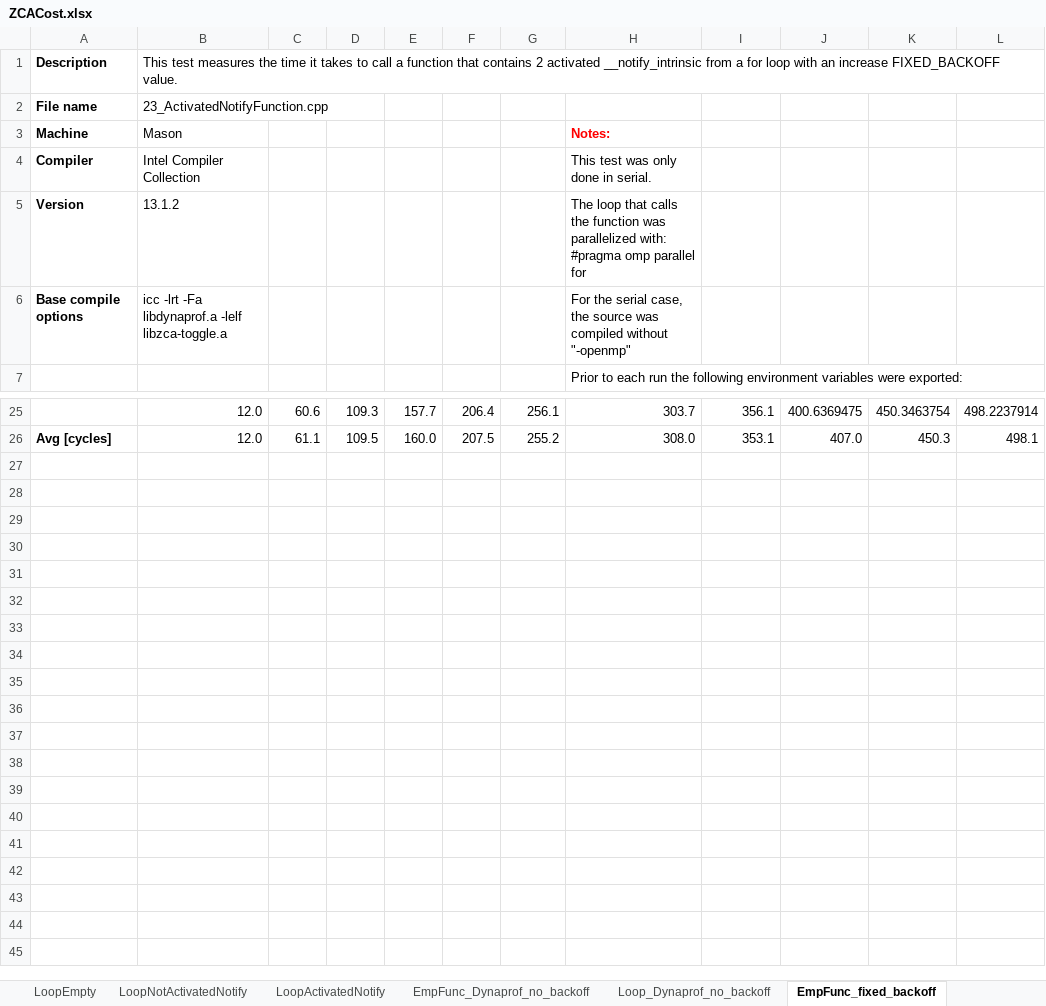
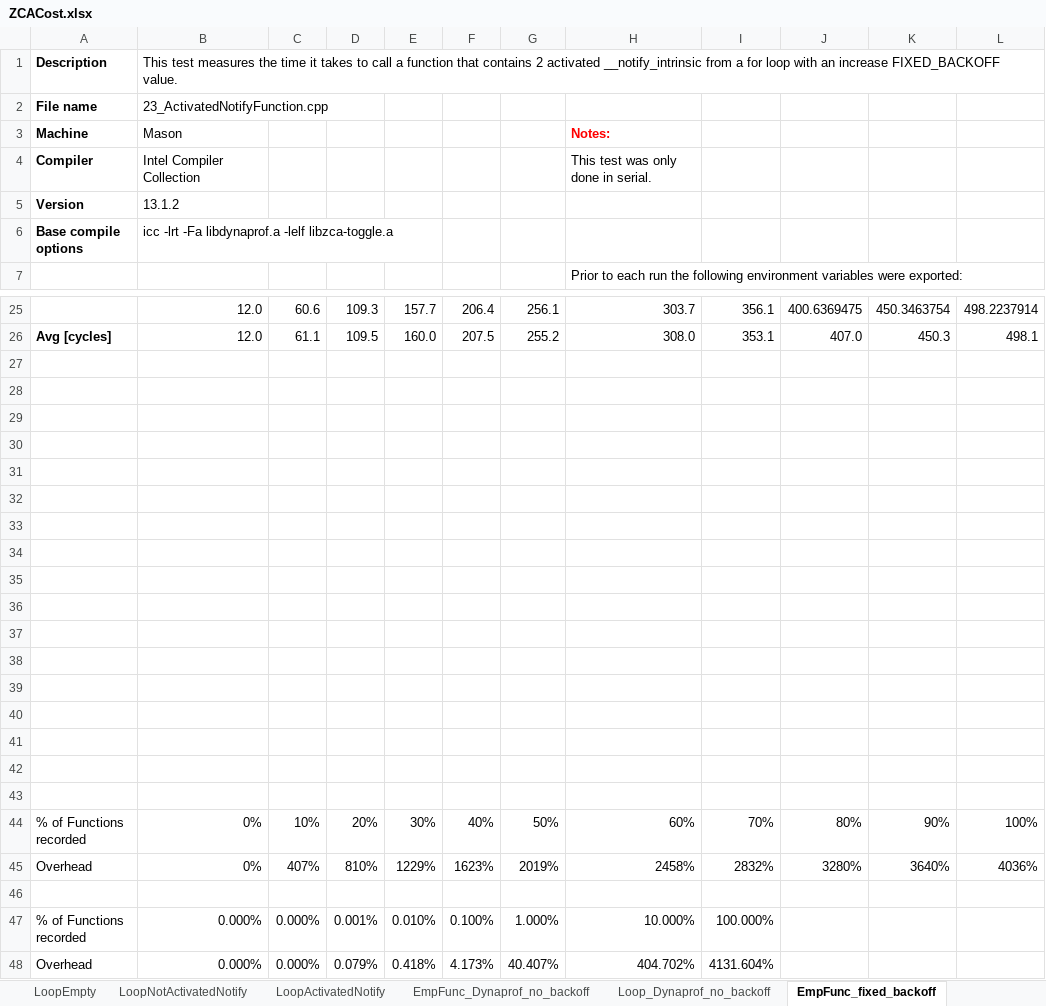
Before and after one commit to iu-parfunc/liteinst, an Excel workbook: archived/henschel/zcatoggleTest/ZCACost.xlsx, sheet EmpFunc_fixed_backoff, drawn as a sheet; only a part is shown, gaps mark what is left out; values as stored, in another font and other column widths than the file's, no borders; charts and pictures not drawn; the diff covers the shown part only; the diff names each change by its address in the sheet, - before the commit and + after, or states it on an @@ line.

```diff
--- a/archived/henschel/zcatoggleTest/ZCACost.xlsx (sheet EmpFunc_fixed_backoff)
+++ b/archived/henschel/zcatoggleTest/ZCACost.xlsx (sheet EmpFunc_fixed_backoff)
-H5: The loop that calls the function was parallelized with: #pragma omp parallel for
+H5: (empty)
-H6: For the serial case, the source was compiled without "-openmp"
+H6: (empty)
+row 27: (empty)
+row 28: (empty)
+row 29: (empty)
+row 30: (empty)
+row 31: (empty)
+row 32: (empty)
+row 33: (empty)
+row 34: (empty)
+row 35: (empty)
+row 36: (empty)
+row 37: (empty)
+row 38: (empty)
+row 39: (empty)
+row 40: (empty)
+row 41: (empty)
+row 42: (empty)
+row 43: (empty)
+row 44: % of Functions recorded | 0% | 10% | 20% | 30% | 40% | 50% | 60% | 70% | 80% | 90% | 100%
+row 45: Overhead | 0% | 407% | 810% | 1229% | 1623% | 2019% | 2458% | 2832% | 3280% | 3640% | 4036%
+row 46: (empty)
+row 47: % of Functions recorded | 0.000% | 0.000% | 0.001% | 0.010% | 0.100% | 1.000% | 10.000% | 100.000%
+row 48: Overhead | 0.000% | 0.000% | 0.079% | 0.418% | 4.173% | 40.407% | 404.702% | 4131.604%
```
Also changed, not shown: 1 edited cell elsewhere in this sheet, sheet DynaProf_Init_Overhead, other sheet tabs, charts or pictures, 5 other files.
